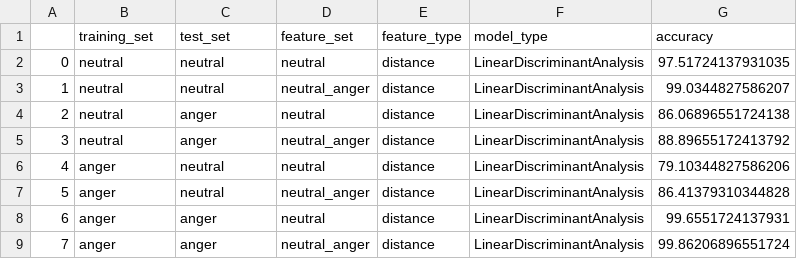
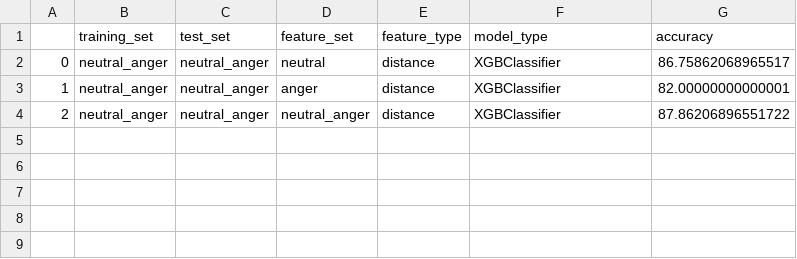
Before and after one commit to Sheam1685/CK--Dataset-Metadata, a CSV file: Experiments/results/anger.csv, drawn as a sheet.

```diff
--- a/Experiments/results/anger.csv
+++ b/Experiments/results/anger.csv
@@ -1,9 +1,4 @@
 ,training_set,test_set,feature_set,feature_type,model_type,accuracy
-0,neutral,neutral,neutral,distance,LinearDiscriminantAnalysis,97.51724137931035
-1,neutral,neutral,neutral_anger,distance,LinearDiscriminantAnalysis,99.0344827586207
-2,neutral,anger,neutral,distance,LinearDiscriminantAnalysis,86.06896551724138
-3,neutral,anger,neutral_anger,distance,LinearDiscriminantAnalysis,88.89655172413792
-4,anger,neutral,neutral,distance,LinearDiscriminantAnalysis,79.10344827586206
-5,anger,neutral,neutral_anger,distance,LinearDiscriminantAnalysis,86.41379310344828
-6,anger,anger,neutral,distance,LinearDiscriminantAnalysis,99.6551724137931
-7,anger,anger,neutral_anger,distance,LinearDiscriminantAnalysis,99.86206896551724
+0,neutral_anger,neutral_anger,neutral,distance,XGBClassifier,86.75862068965517
+1,neutral_anger,neutral_anger,anger,distance,XGBClassifier,82.00000000000001
+2,neutral_anger,neutral_anger,neutral_anger,distance,XGBClassifier,87.86206896551722
```
Also changed, not shown: Experiments/results/disgust.csv, Experiments/results/fear.csv, 4 other files.
